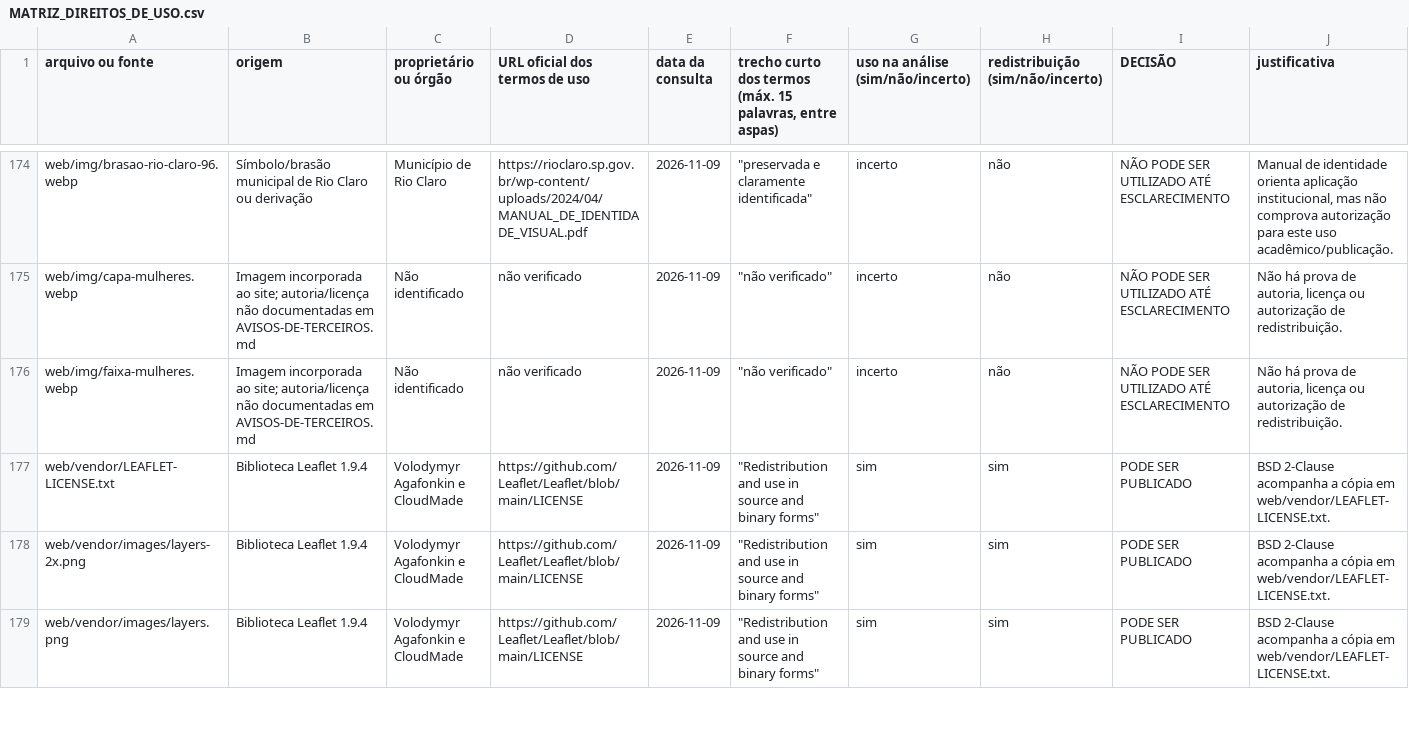
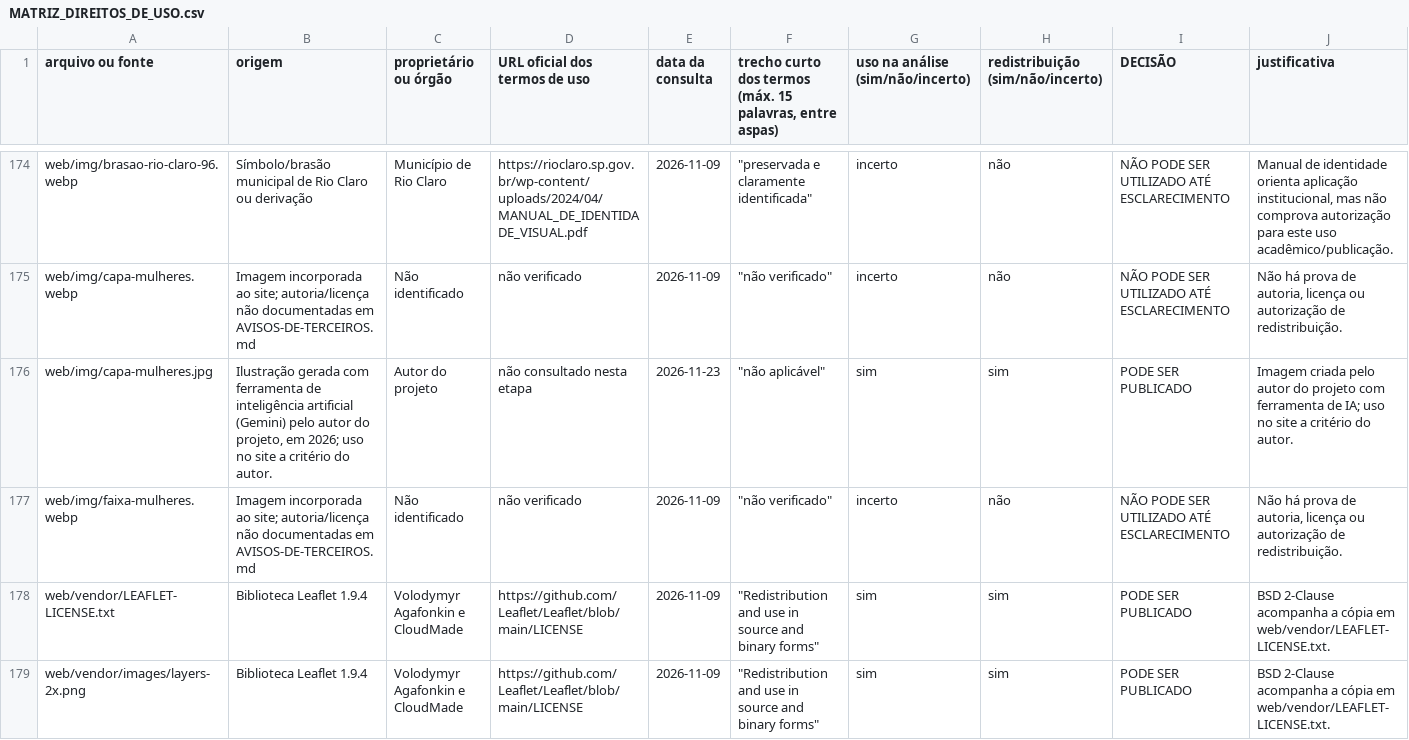
Before and after one commit to vladimirsejas/MISM3, a CSV file: docs/MATRIZ_DIREITOS_DE_USO.csv, drawn as a sheet; only a part is shown, gaps mark what is left out; the shorter side is filled out with more unchanged rows; rows hold the shown columns only; the diff names each change by its address in the sheet, - before the commit and + after, or states it on an @@ line.

```diff
--- a/docs/MATRIZ_DIREITOS_DE_USO.csv
+++ b/docs/MATRIZ_DIREITOS_DE_USO.csv
+row 176: web/img/capa-mulheres.jpg | Ilustração gerada com ferramenta de inteligência artificial (Gemini) pelo autor do projeto, em 2026; uso no site a critério do autor. | Autor do projeto | não consultado nesta etapa | 2026-11-23 | "não aplicável" | sim | sim | PODE SER PUBLICADO | Imagem criada pelo autor do projeto com ferramenta de IA; uso no site a critério do autor.
```
Also changed, not shown: docs/PACOTE_PUBLICACAO.csv, 5 other files.
